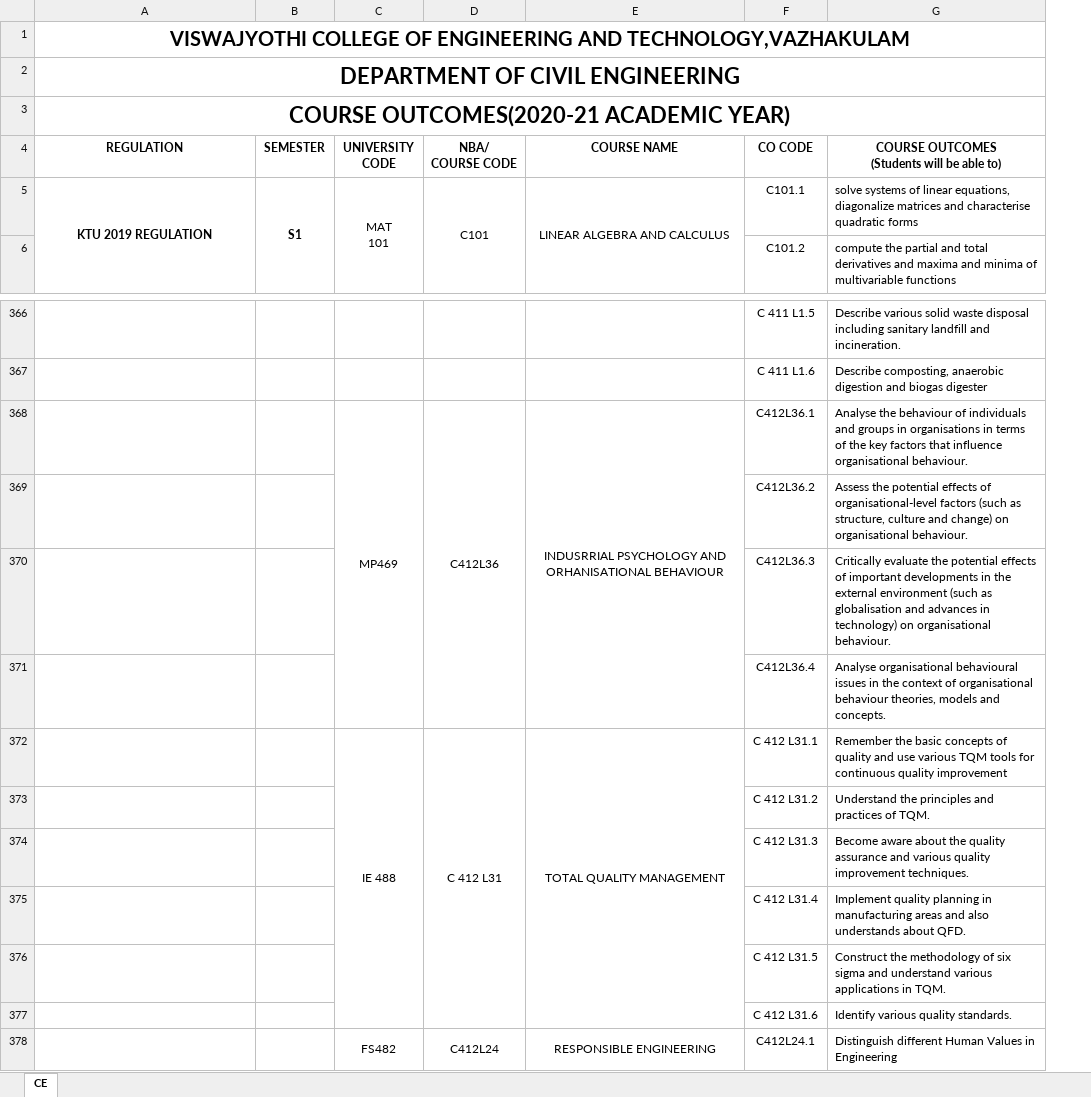
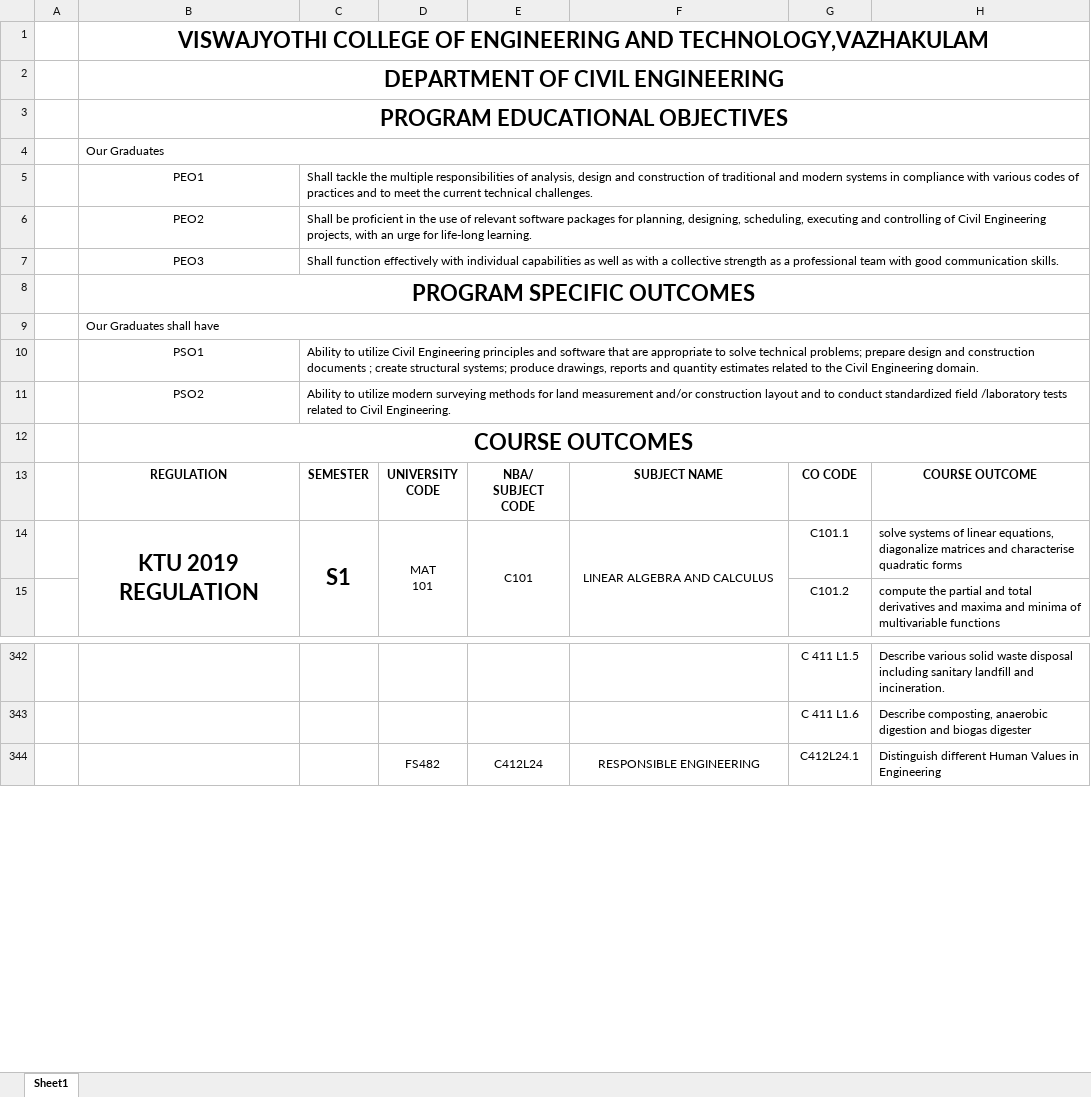
Before and after one commit to vjcetwebadmin/source-code, an Excel workbook: public/downloads/COs/CE.xlsx, sheet Sheet1, drawn as a sheet; only a part is shown, gaps mark what is left out; values as stored, in another font and other column widths than the file's, no borders; charts and pictures not drawn; removed rows and columns are numbered as before the commit, all else as after; ↵ is a line break in a cell; the diff covers the shown part only; the diff names each change by its address in the sheet, - before the commit and + after, or states it on an @@ line.

```diff
--- a/public/downloads/COs/CE.xlsx (sheet Sheet1)
+++ b/public/downloads/COs/CE.xlsx (sheet Sheet1)
-sheet tab: CE
+sheet tab: Sheet1
+column A, empty
@@ B1 text size: larger @@
-B3: COURSE OUTCOMES(2020-21 ACADEMIC YEAR)
+B3: PROGRAM EDUCATIONAL OBJECTIVES
+row 4:  | Our Graduates
+row 5:  | PEO1 | Shall tackle the multiple responsibilities of analysis, design and construction of traditional and modern systems in compliance with various codes of practices and to meet the current technical challenges.
+row 6:  | PEO2 | Shall be proficient in the use of relevant software packages for planning, designing, scheduling, executing and controlling of Civil Engineering projects, with an urge for life-long learning.
+row 7:  | PEO3 | Shall function effectively with individual capabilities as well as with a collective strength as a professional team with good communication skills.
+row 8:  | PROGRAM SPECIFIC OUTCOMES
+row 9:  | Our Graduates shall have
+row 10:  | PSO1 | Ability to utilize Civil Engineering principles and software that are appropriate to solve technical problems; prepare design and construction documents ; create structural systems; produce drawings, reports and quantity estimates related to the Civil Engineering domain.
+row 11:  | PSO2 | Ability to utilize modern surveying methods for land measurement and/or construction layout and to conduct standardized field /laboratory tests related to Civil Engineering.
+row 12:  | COURSE OUTCOMES
-E13: NBA/ ↵ COURSE CODE
+E13: NBA/ ↵ SUBJECT CODE
-F13: COURSE NAME
+F13: SUBJECT NAME
-H13: COURSE OUTCOMES ↵ (Students will be able to)
+H13: COURSE OUTCOME
@@ B14:C14 text size: larger @@
-row 368:  |  | MP469 | C412L36 | INDUSRRIAL PSYCHOLOGY AND ORHANISATIONAL BEHAVIOUR | C412L36.1 | Analyse the behaviour of individuals and groups in organisations in terms of the key factors that influence organisational behaviour.
-row 369:  |  |  |  |  | C412L36.2 | Assess the potential effects of organisational‐level factors (such as structure, culture and change) on organisational behaviour.
-row 370:  |  |  |  |  | C412L36.3 | Critically evaluate the potential effects of important developments in the external environment (such as globalisation and advances in technology) on organisational behaviour.
-row 371:  |  |  |  |  | C412L36.4 | Analyse organisational behavioural issues in the context of organisational behaviour theories, models and concepts.
-row 372:  |  | IE 488 | C 412 L31 | TOTAL QUALITY MANAGEMENT | C 412 L31.1 | Remember the basic concepts of quality and use various TQM tools for continuous quality improvement
-row 373:  |  |  |  |  | C 412 L31.2 | Understand the principles and practices of TQM.
-row 374:  |  |  |  |  | C 412 L31.3 | Become aware about the quality assurance and various quality improvement techniques.
-row 375:  |  |  |  |  | C 412 L31.4 | Implement quality planning in manufacturing areas and also understands about QFD.
-row 376:  |  |  |  |  | C 412 L31.5 | Construct the methodology of six sigma and understand various applications in TQM.
-row 377:  |  |  |  |  | C 412 L31.6 | Identify various quality standards.
```
Also changed, not shown: other rows of this sheet, charts or pictures, public/downloads/COs/CSE.xlsx, public/downloads/COs/ECE.xlsx, 26 other files.
